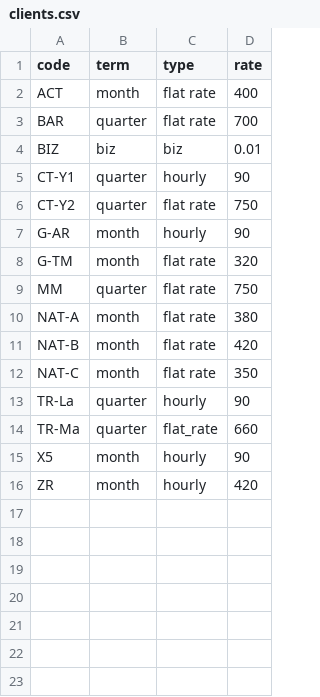
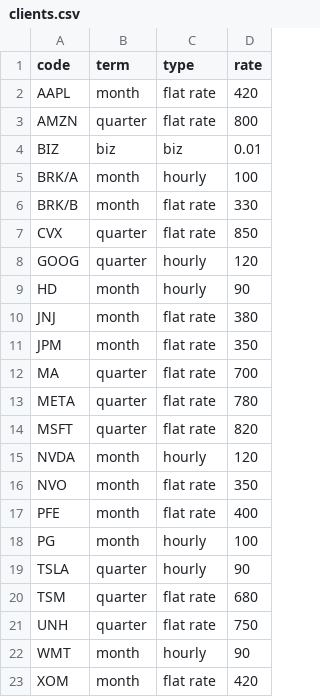
Before and after one commit to BigBangData/TimesheetAnalysis, a CSV file: data/clients.csv, drawn as a sheet.

Commit message:
Restructure fake data; Use NASDAQ symbols

```diff
--- a/data/clients.csv
+++ b/data/clients.csv
@@ -1,16 +1,23 @@
 "code","term","type","rate"
-"ACT","month","flat rate",400
-"BAR","quarter","flat rate",700
+"AAPL","month","flat rate",420
+"AMZN","quarter","flat rate",800
 "BIZ","biz","biz",0.01
-"CT-Y1","quarter","hourly",90
-"CT-Y2","quarter","flat rate",750
-"G-AR","month","hourly",90
-"G-TM","month","flat rate",320
-"MM","quarter","flat rate",750
-"NAT-A","month","flat rate",380
-"NAT-B","month","flat rate",420
-"NAT-C","month","flat rate",350
-"TR-La","quarter","hourly",90
-"TR-Ma","quarter","flat_rate",660
-"X5","month","hourly",90
-"ZR","month","hourly",420
+"BRK/A","month","hourly",100
+"BRK/B","month","flat rate",330
+"CVX","quarter","flat rate",850
+"GOOG","quarter","hourly",120
+"HD","month","hourly",90
+"JNJ","month","flat rate",380
+"JPM","month","flat rate",350
+"MA","quarter","flat rate",700
+"META","quarter","flat rate",780
+"MSFT","quarter","flat rate",820
+"NVDA","month","hourly",120
+"NVO","month","flat rate",350
+"PFE","month","flat rate",400
+"PG","month","hourly",100
+"TSLA","quarter","hourly",90
+"TSM","quarter","flat rate",680
+"UNH","quarter","flat rate",750
+"WMT","month","hourly",90
+"XOM","month","flat rate",420
```
Also changed, not shown: 3 other files.
